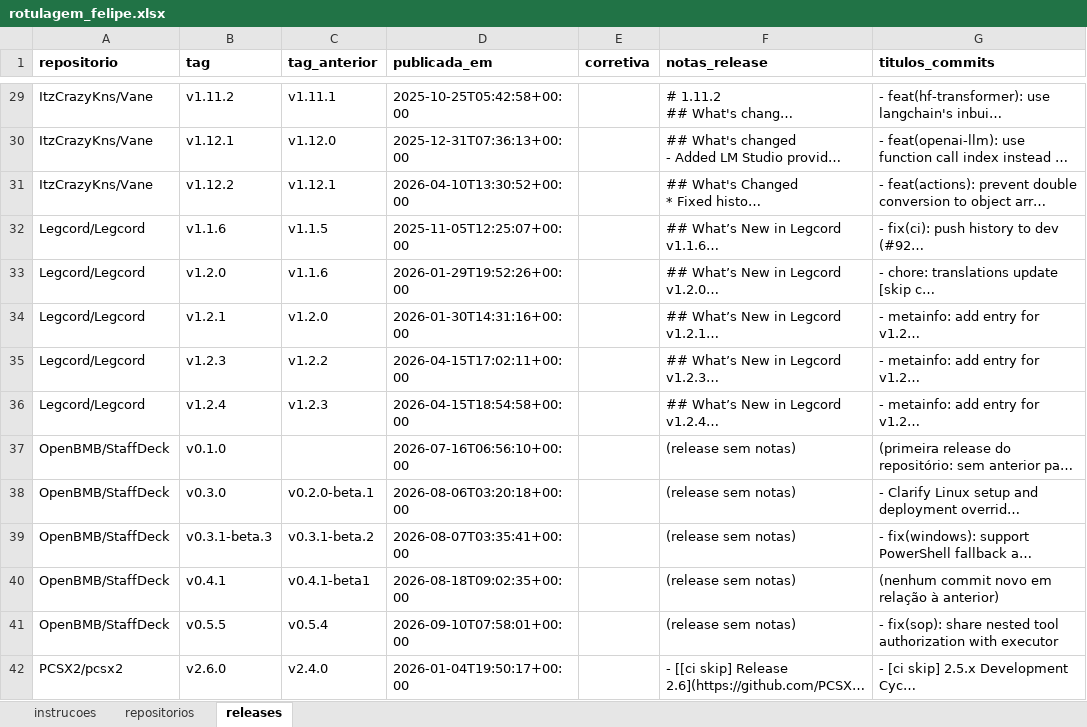
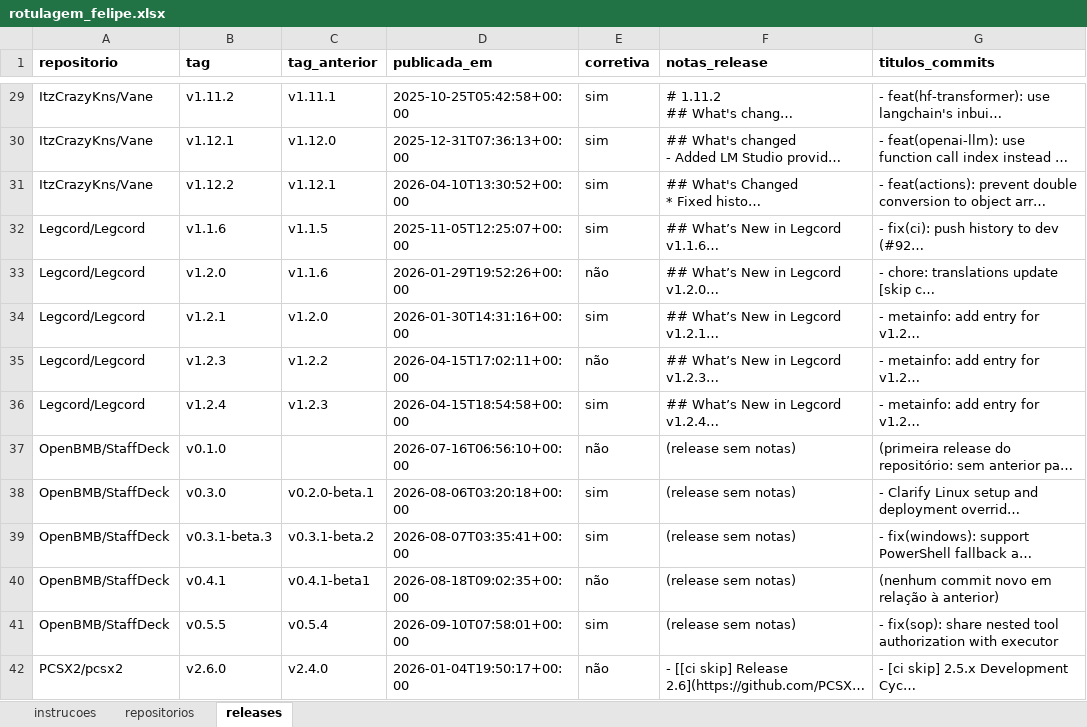
Before and after one commit to Lab-Experimentao/Lab03-MineracaoMetricasDora, an Excel workbook: dados/validacao/rotulagem_felipe.xlsx, sheet releases, drawn as a sheet; only a part is shown, gaps mark what is left out; long unchanged cells end in …; values as stored, in another font and other column widths than the file's, no borders; the diff covers the shown part only; the diff names each change by its address in the sheet, - before the commit and + after, or states it on an @@ line.

```diff
--- a/dados/validacao/rotulagem_felipe.xlsx (sheet releases)
+++ b/dados/validacao/rotulagem_felipe.xlsx (sheet releases)
-E29:E32 (corretiva): (empty)
+E29:E32 (corretiva): sim
-E33 (corretiva): (empty)
+E33 (corretiva): não
-E34 (corretiva): (empty)
+E34 (corretiva): sim
-E35 (corretiva): (empty)
+E35 (corretiva): não
-E36 (corretiva): (empty)
+E36 (corretiva): sim
-E37 (corretiva): (empty)
+E37 (corretiva): não
-E38:E39 (corretiva): (empty)
+E38:E39 (corretiva): sim
-E40 (corretiva): (empty)
+E40 (corretiva): não
-E41 (corretiva): (empty)
+E41 (corretiva): sim
-E42 (corretiva): (empty)
+E42 (corretiva): não
```
Also changed, not shown: 286 edited cells elsewhere in this sheet, sheet repositorios.
